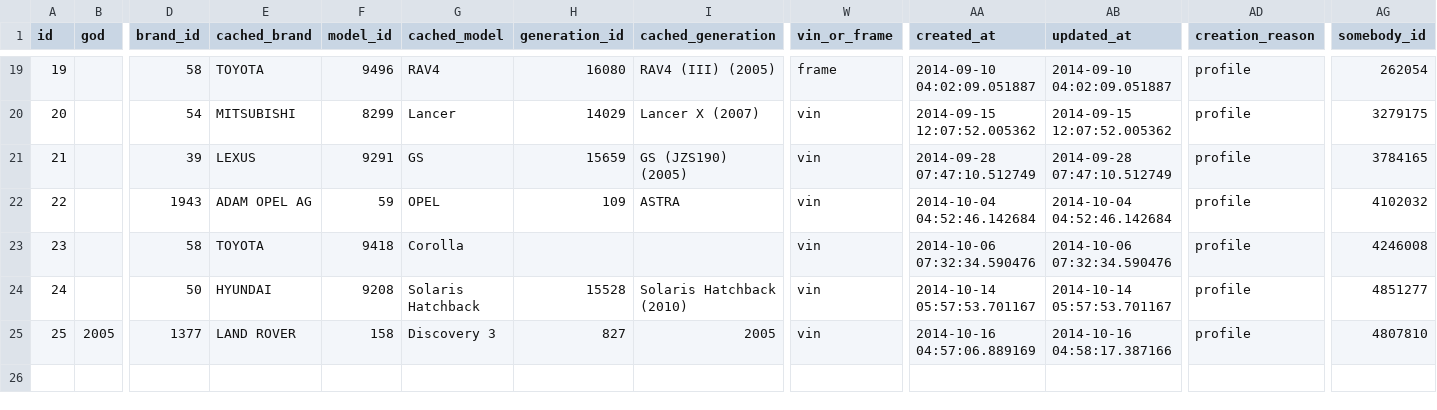
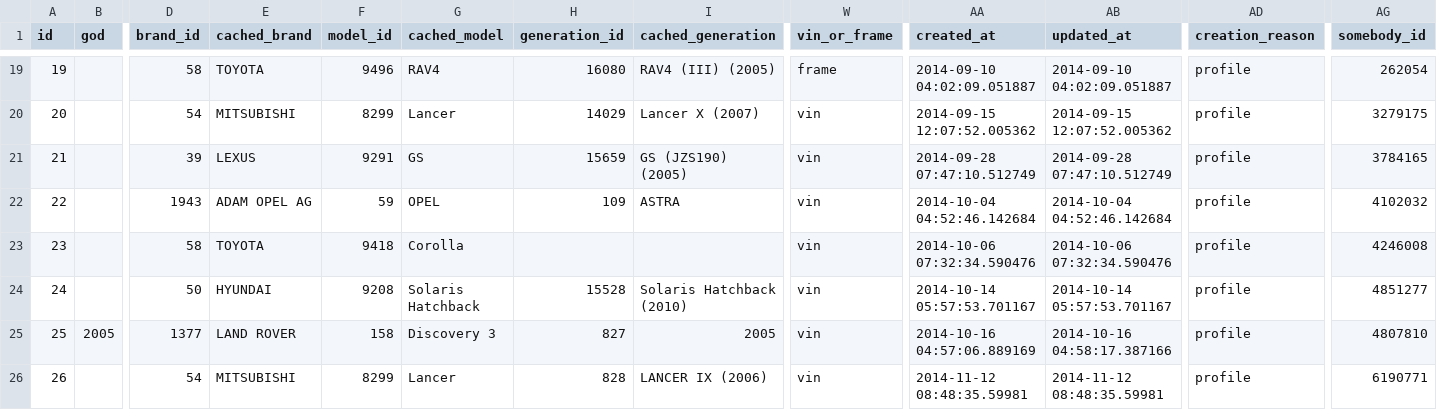
Before and after one commit to woto/yaponama_2012, a CSV file: data/cars.csv, drawn as a sheet; only a part is shown, gaps mark what is left out; rows hold the shown columns only; the diff names each change by its address in the sheet, - before the commit and + after, or states it on an @@ line.

```diff
--- a/data/cars.csv
+++ b/data/cars.csv
+row 26: 26 |  | 54 | MITSUBISHI | 8299 | Lancer | 828 | LANCER IX (2006) | vin | 2014-11-12 08:48:35.59981 | 2014-11-12 08:48:35.59981 | profile | 6190771
```
Also changed, not shown: data/faqs.csv, data/generations.csv, 1 other file.
